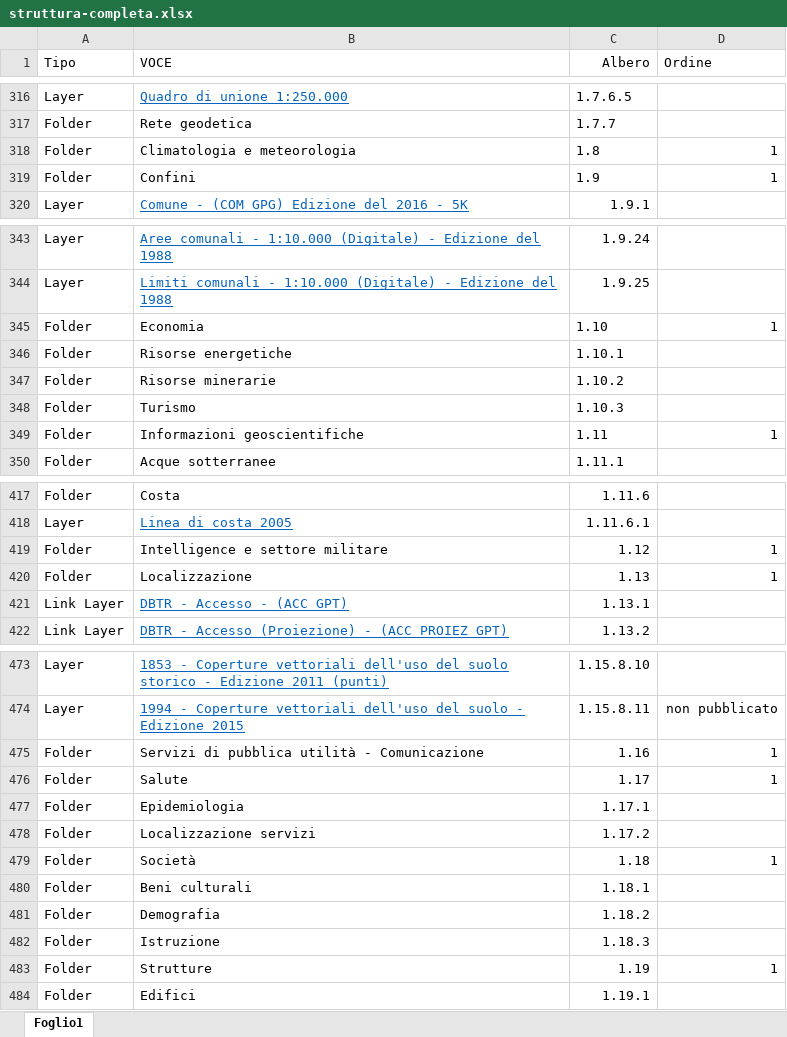
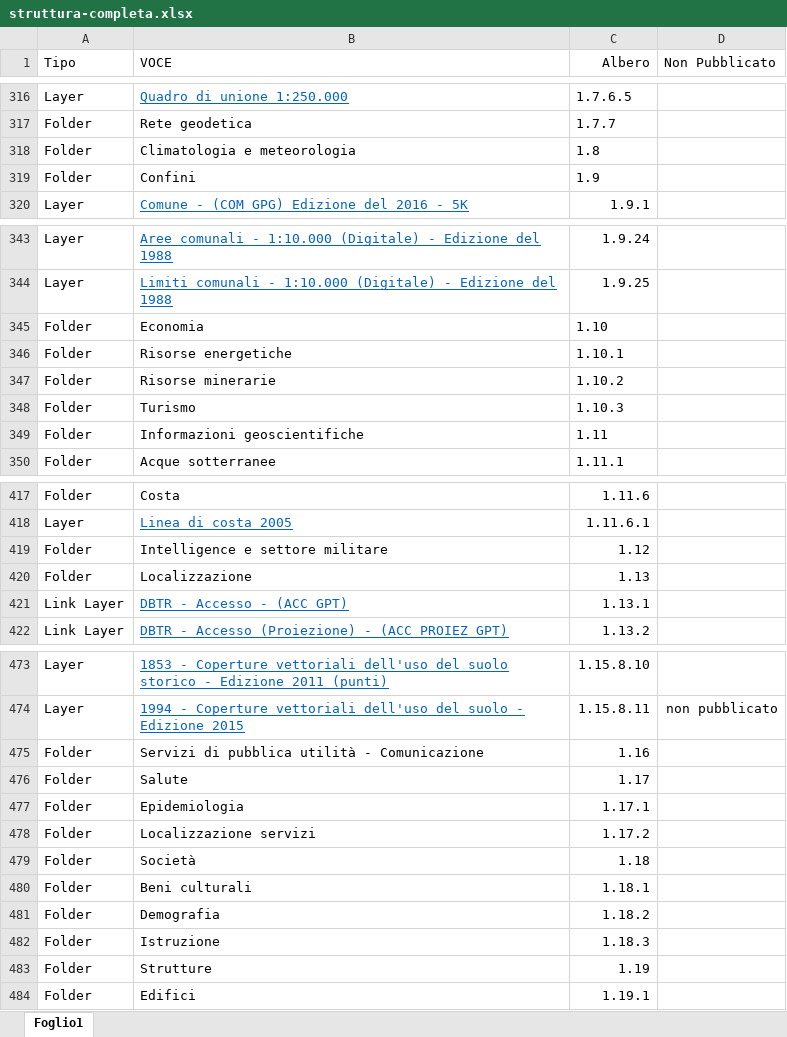
Before and after one commit to danielamazza/catalogoGeoportale, an Excel workbook: struttura-completa.xlsx, sheet Foglio1, drawn as a sheet; only a part is shown, gaps mark what is left out; values as stored, in another font and other column widths than the file's, no borders; charts and pictures not drawn; the diff covers the shown part only; the diff names each change by its address in the sheet, - before the commit and + after, or states it on an @@ line.

```diff
--- a/struttura-completa.xlsx (sheet Foglio1)
+++ b/struttura-completa.xlsx (sheet Foglio1)
-D1: Ordine
+D1: Non Pubblicato
-D318:D319 (Non Pubblicato): 1
+D318:D319 (Non Pubblicato): (empty)
-D345 (Non Pubblicato): 1
+D345 (Non Pubblicato): (empty)
-D349 (Non Pubblicato): 1
+D349 (Non Pubblicato): (empty)
-D419:D420 (Non Pubblicato): 1
+D419:D420 (Non Pubblicato): (empty)
-D475:D476 (Non Pubblicato): 1
+D475:D476 (Non Pubblicato): (empty)
-D479 (Non Pubblicato): 1
+D479 (Non Pubblicato): (empty)
-D483 (Non Pubblicato): 1
+D483 (Non Pubblicato): (empty)
```
Also changed, not shown: 36 edited cells elsewhere in this sheet, 3 other files.
